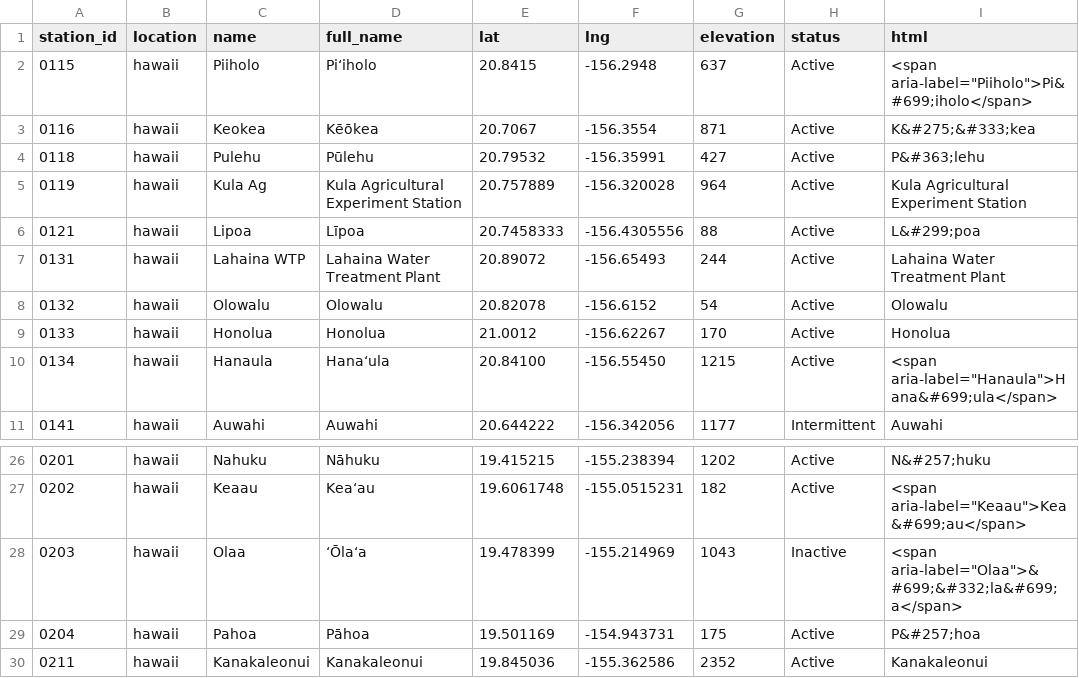
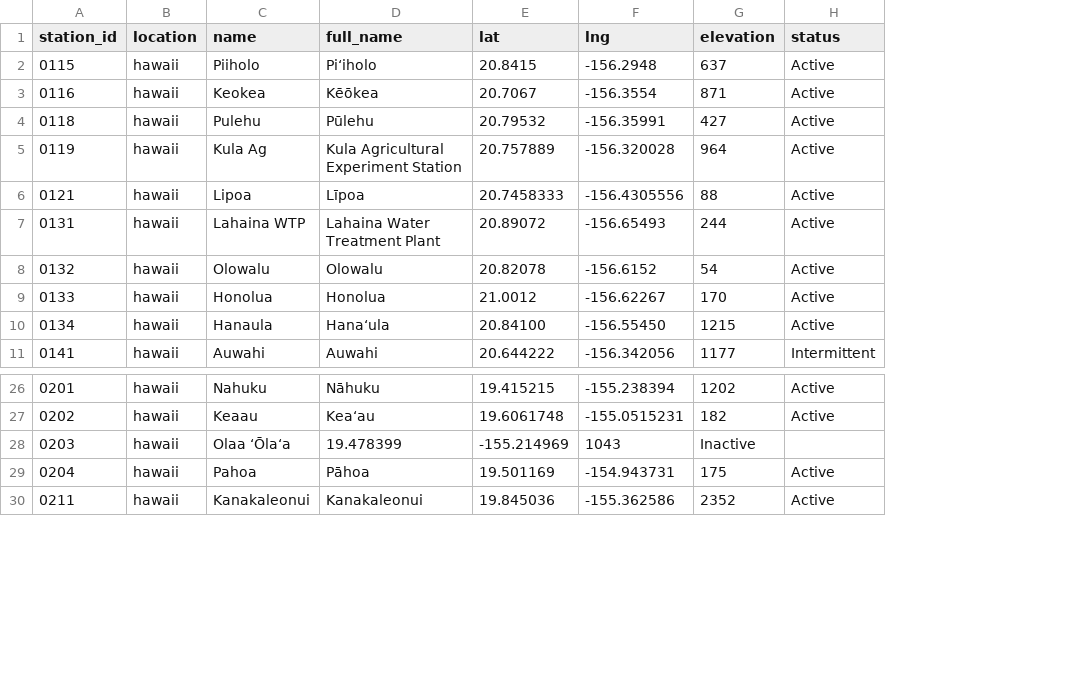
Before and after one commit to HCDP/loggernet_station_data, a CSV file: csv_data/stations/station_metadata.csv, drawn as a sheet; only a part is shown, gaps mark what is left out; the diff names each change by its address in the sheet, - before the commit and + after, or states it on an @@ line.

Commit message:
remove HTML

```diff
--- a/csv_data/stations/station_metadata.csv
+++ b/csv_data/stations/station_metadata.csv
-column I (html), rows 2-11: <span aria-label="Piiholo">Pi&#699;iholo</span> | K&#275;&#333;kea | P&#363;lehu | Kula Agricultural Experiment Station | L&#299;poa | Lahaina Water Treatment Plant | Olowalu | Honolua | <span aria-label="Hanaula">Hana&#699;ula</span> | Auwahi; rows 26-30: N&#257;huku | <span aria-label="Keaau">Kea&#699;au</span> | <span aria-label="Olaa">&#699;&#332;la&#699;a</span> | P&#257;hoa | Kanakaleonui
-C28 (name): Olaa
+C28 (name): Olaa ʻŌlaʻa
-D28 (full_name): ʻŌlaʻa
+D28 (full_name): 19.478399
-E28 (lat): 19.478399
+E28 (lat): -155.214969
-F28 (lng): -155.214969
+F28 (lng): 1043
-G28 (elevation): 1043
+G28 (elevation): Inactive
-H28 (status): Inactive
+H28 (status): (empty)
```
